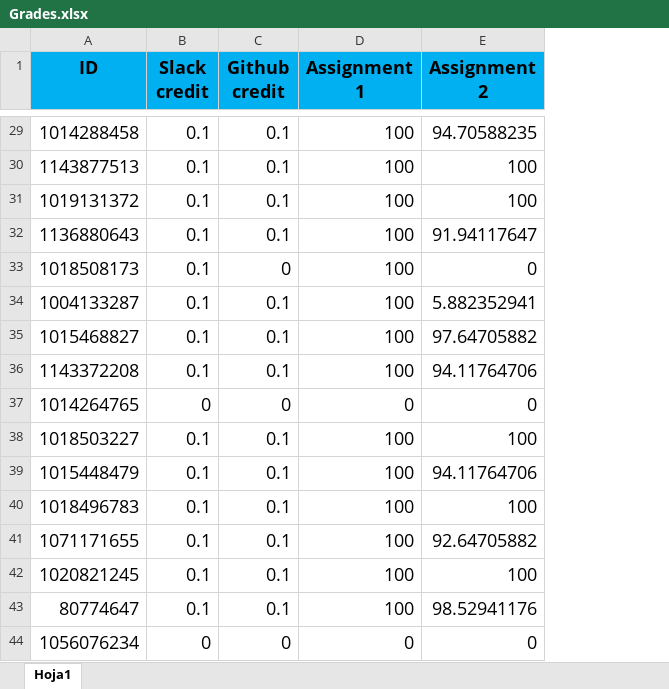
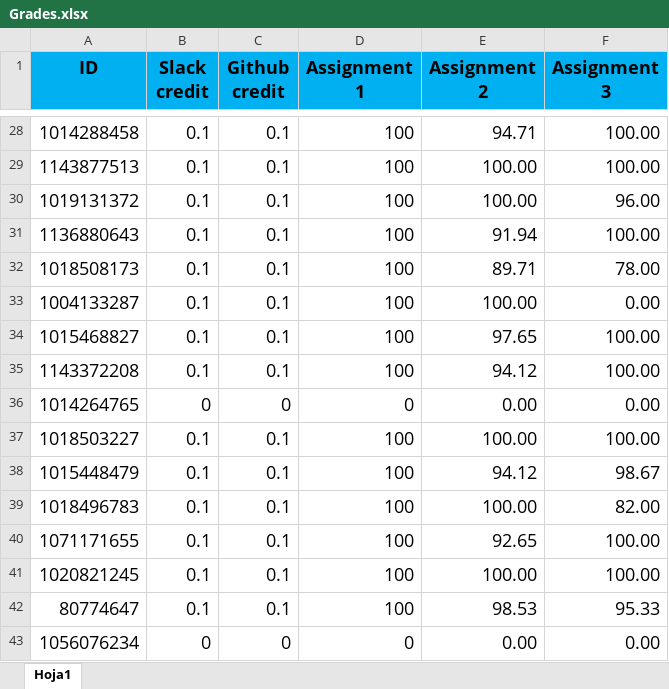
Before and after one commit to scunning1975/causal-inference-class, an Excel workbook: Grades/Grades.xlsx, sheet Hoja1, drawn as a sheet; only a part is shown, gaps mark what is left out; values as stored, in another font and other column widths than the file's, no borders; addresses are those after the commit; the diff covers the shown part only; the diff names each change by its address in the sheet, - before the commit and + after, or states it on an @@ line.

```diff
--- a/Grades/Grades.xlsx (sheet Hoja1)
+++ b/Grades/Grades.xlsx (sheet Hoja1)
+column F (Assignment 3), rows 28-43: 100.00 | 100.00 | 96.00 | 100.00 | 78.00 | 0.00 | 100.00 | 100.00 | 0.00 | 100.00 | 98.67 | 82.00 | 100.00 | 100.00 | 95.33 | 0.00
-E28 (Assignment 2): 94.70588235
+E28 (Assignment 2): 94.71
-E29:E30 (Assignment 2): 100
+E29:E30 (Assignment 2): 100.00
-E31 (Assignment 2): 91.94117647
+E31 (Assignment 2): 91.94
-C32 (Github credit): 0
+C32 (Github credit): 0.1
-E32 (Assignment 2): 0
+E32 (Assignment 2): 89.71
-E33 (Assignment 2): 5.882352941
+E33 (Assignment 2): 100.00
-E34 (Assignment 2): 97.64705882
+E34 (Assignment 2): 97.65
-E35 (Assignment 2): 94.11764706
+E35 (Assignment 2): 94.12
-E36 (Assignment 2): 0
+E36 (Assignment 2): 0.00
-E37 (Assignment 2): 100
+E37 (Assignment 2): 100.00
-E38 (Assignment 2): 94.11764706
+E38 (Assignment 2): 94.12
-E39 (Assignment 2): 100
+E39 (Assignment 2): 100.00
-E40 (Assignment 2): 92.64705882
+E40 (Assignment 2): 92.65
-E41 (Assignment 2): 100
+E41 (Assignment 2): 100.00
-E42 (Assignment 2): 98.52941176
+E42 (Assignment 2): 98.53
-E43 (Assignment 2): 0
+E43 (Assignment 2): 0.00
```
Also changed, not shown: 1 removed row and 26 edited cells elsewhere in this sheet.
